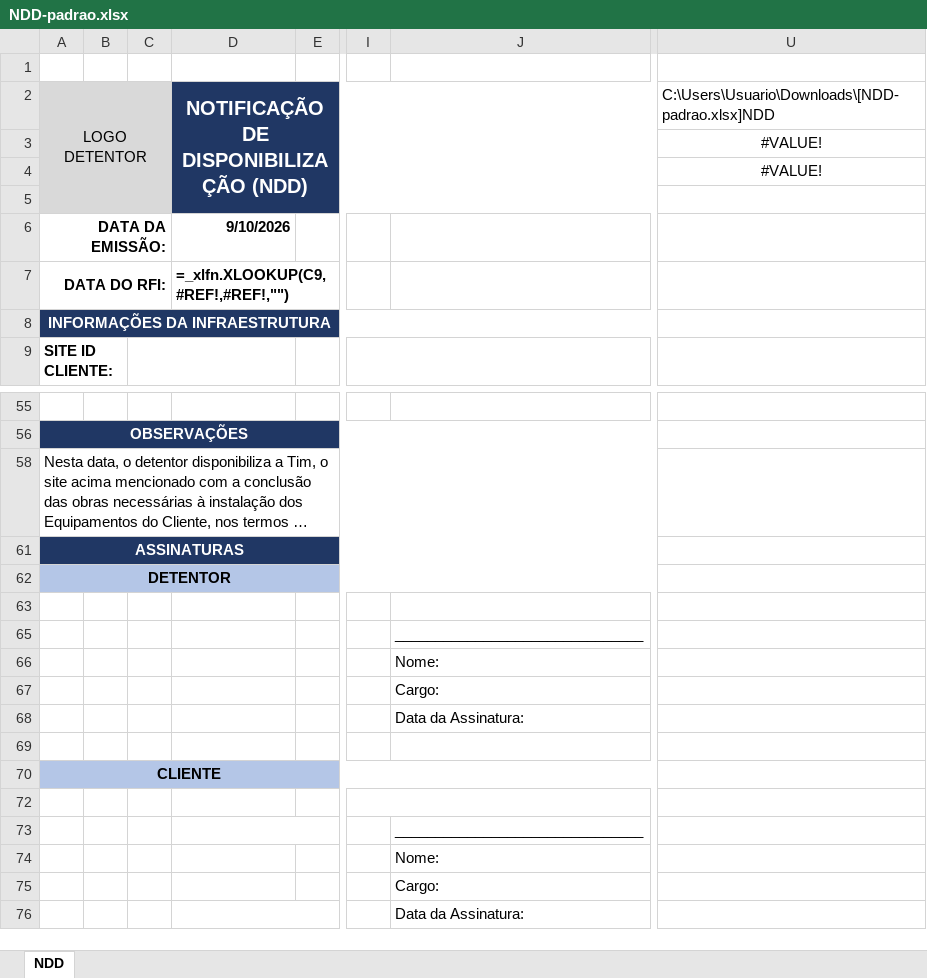
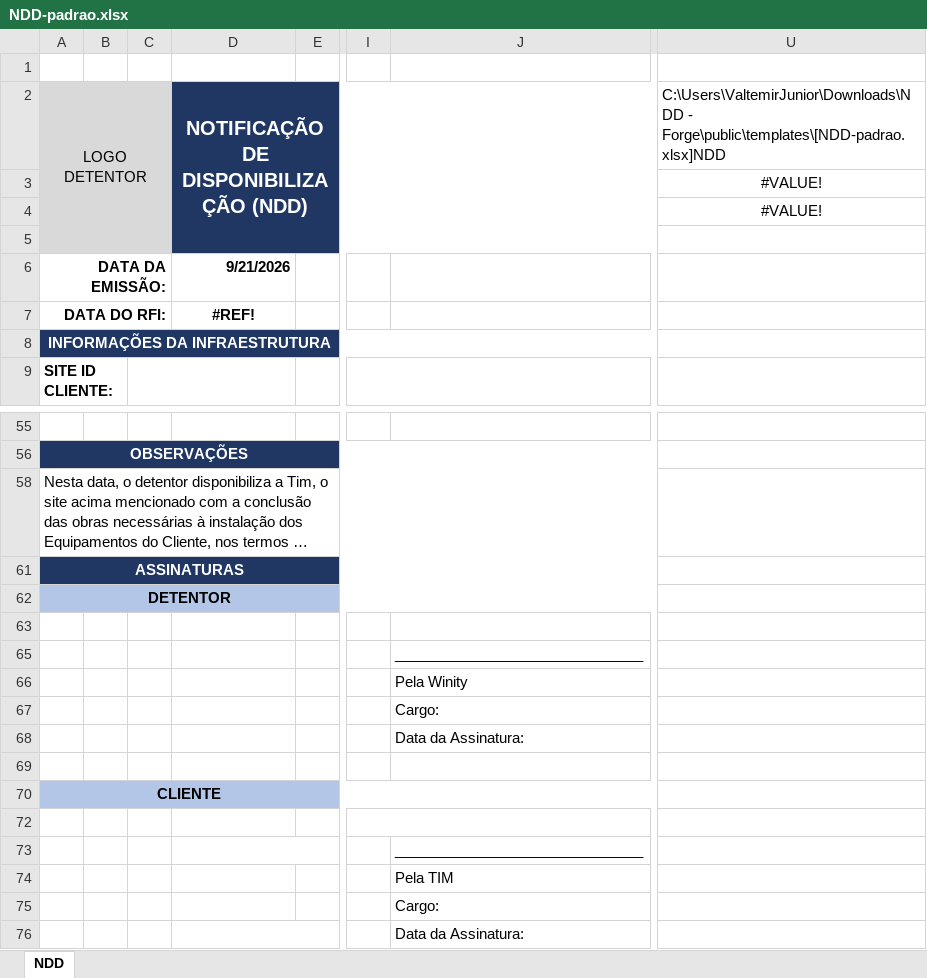
Before and after one commit to ValtemirFeliciano/web-ndd-tim, an Excel workbook: public/templates/NDD-padrao.xlsx, sheet NDD, drawn as a sheet; only a part is shown, gaps mark what is left out; long unchanged cells end in …; values as stored, in another font and other column widths than the file's, no borders; formulas without a stored value are shown as written; charts and pictures not drawn; the diff names each change by its address in the sheet, - before the commit and + after, or states it on an @@ line.

Commit message:
Add files via upload

```diff
--- a/public/templates/NDD-padrao.xlsx (sheet NDD)
+++ b/public/templates/NDD-padrao.xlsx (sheet NDD)
-U2: C:\Users\Usuario\Downloads\[NDD-padrao.xlsx]NDD
+U2: C:\Users\ValtemirJunior\Downloads\NDD - Forge\public\templates\[NDD-padrao.xlsx]NDD
-D6: 9/10/2026
+D6: 9/21/2026
-D7: =_xlfn.XLOOKUP(C9,#REF!,#REF!,"")
+D7: #REF!
-D7 alignment: left
+D7 alignment: center
-J66: Nome:
+J66: Pela Winity
-J74: Nome:
+J74: Pela TIM
```
Also changed, not shown: charts or pictures.
